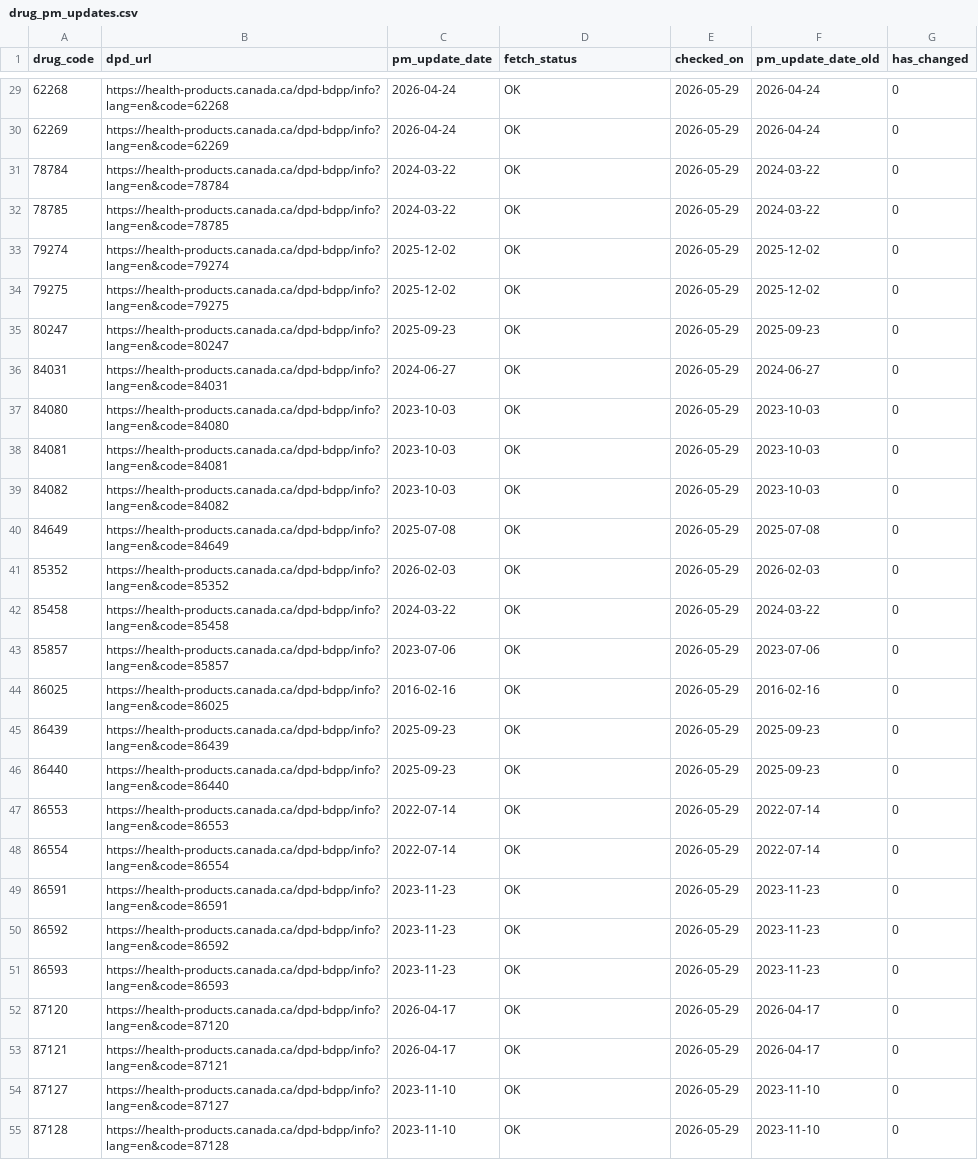
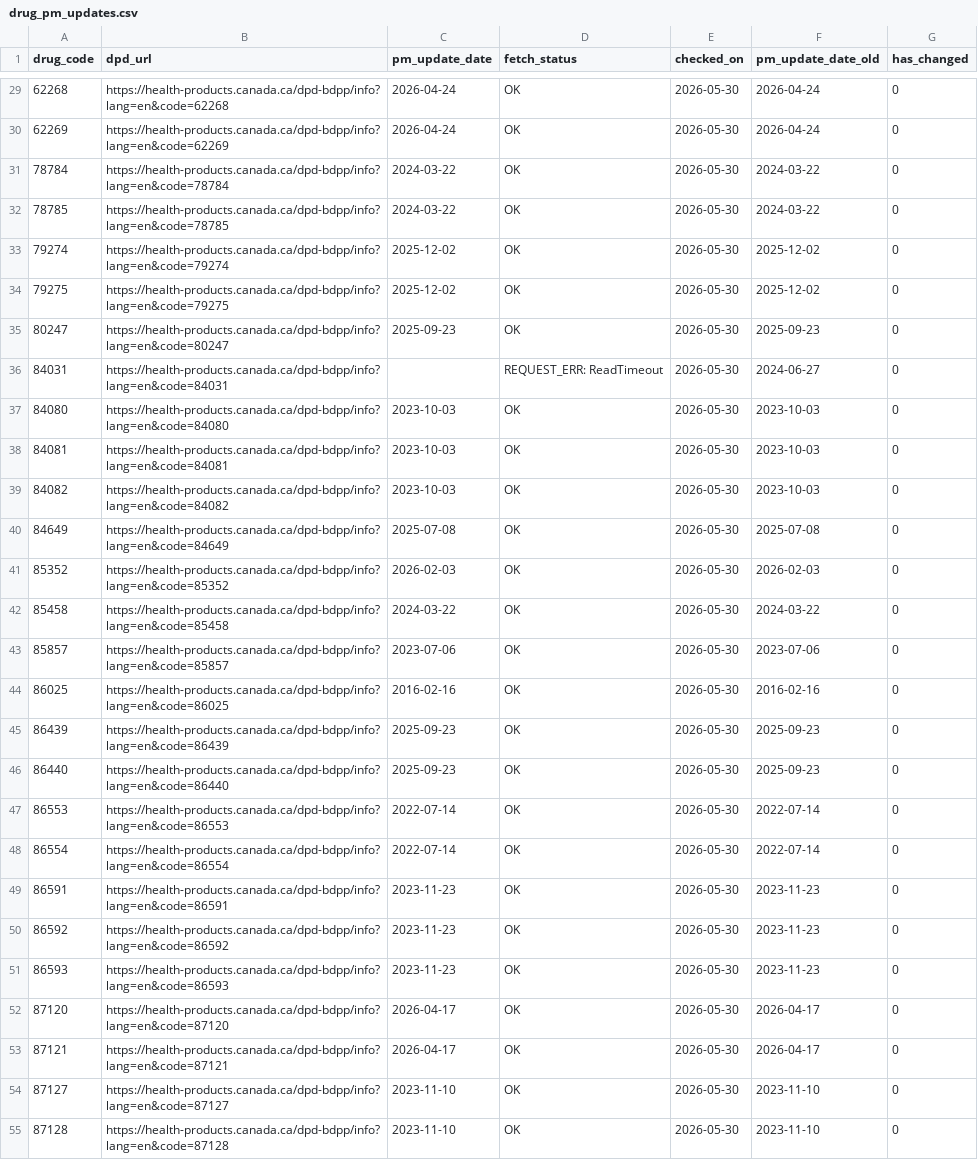
Before and after one commit to FrederickProvost/Health-Canada-Product-Monograph-Monitoring, a CSV file: Data/drug_pm_updates.csv, drawn as a sheet; only a part is shown, gaps mark what is left out; the diff covers the shown part only; the diff names each change by its address in the sheet, - before the commit and + after, or states it on an @@ line.

```diff
--- a/Data/drug_pm_updates.csv
+++ b/Data/drug_pm_updates.csv
-E29:E55 (checked_on): 2026-05-29
+E29:E55 (checked_on): 2026-05-30
-C36 (pm_update_date): 2024-06-27
+C36 (pm_update_date): (empty)
-D36 (fetch_status): OK
+D36 (fetch_status): REQUEST_ERR: ReadTimeout
```
Also changed, not shown: 141 edited cells elsewhere in this file.
